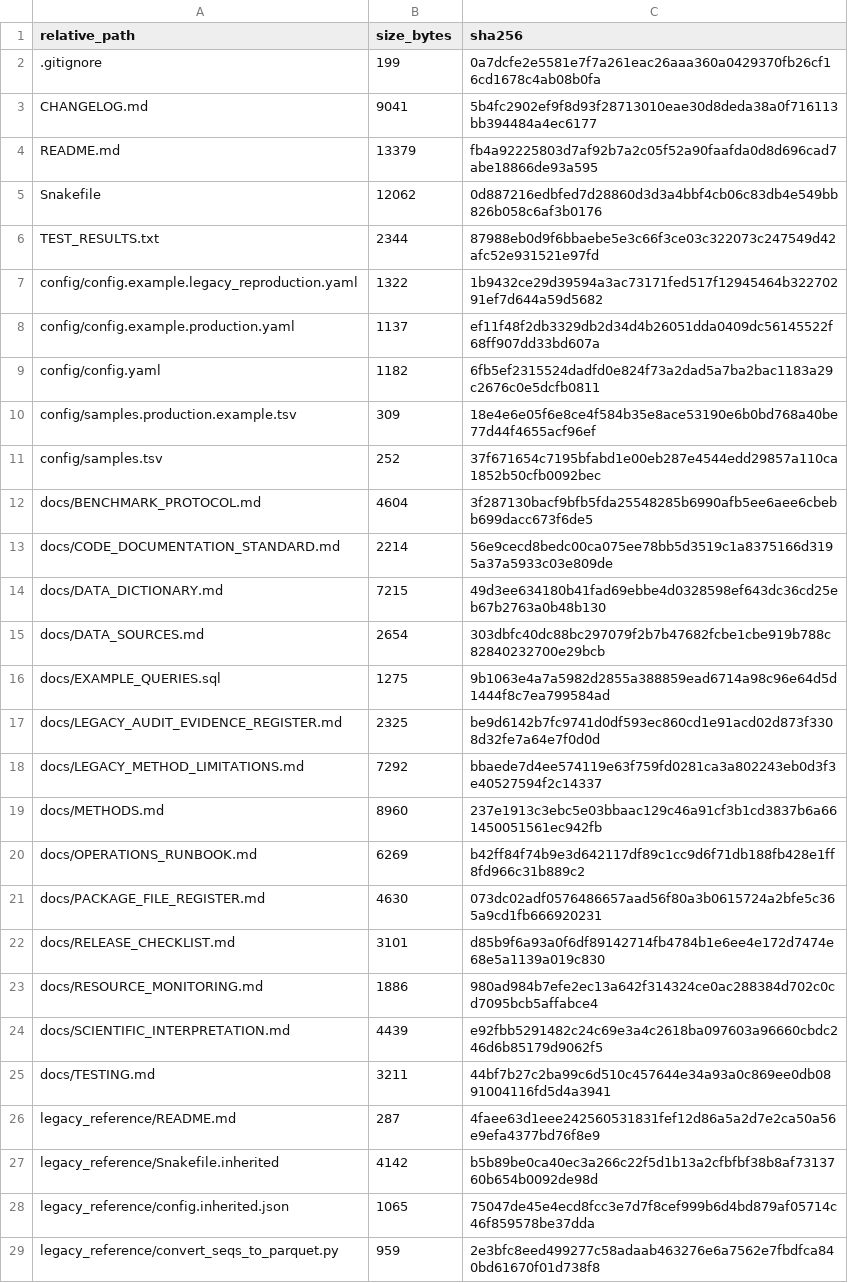
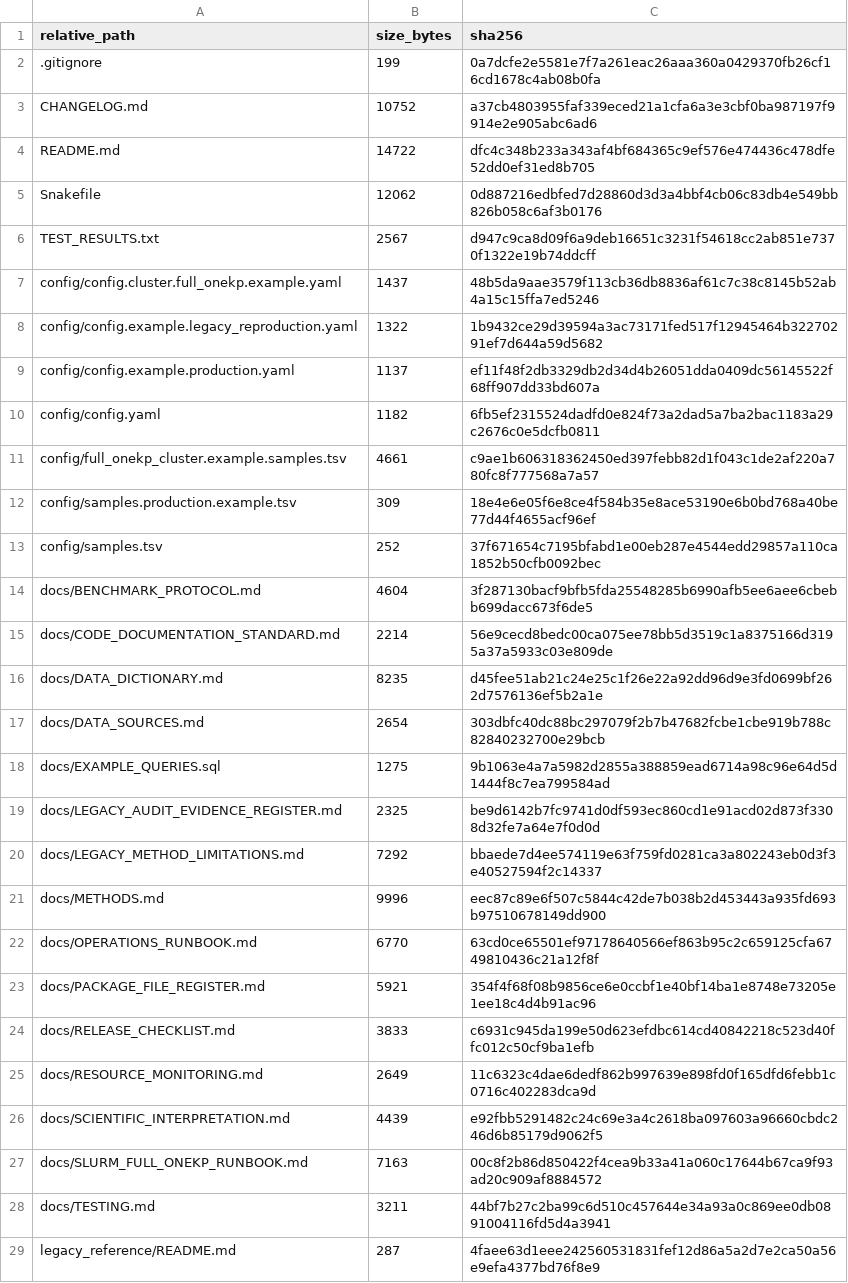
Before and after one commit to peterthorpe5/E3_project_draft, a TSV file: e3_discovery_engine/PACKAGE_MANIFEST.tsv, drawn as a sheet; only a part is shown; the shorter side is filled out with more unchanged rows; the diff covers the shown part only.

Commit message:
Add full 1KP Slurm workflow and sequence metadata

```diff
--- a/e3_discovery_engine/PACKAGE_MANIFEST.tsv
+++ b/e3_discovery_engine/PACKAGE_MANIFEST.tsv
@@ -2,6 +2,7 @@ relative_path	size_bytes	sha256
 .gitignore	199	0a7dcfe2e5581e7f7a261eac26aaa360a0429370fb26cf16cd1678c4ab08b0fa
-CHANGELOG.md	9041	5b4fc2902ef9f8d93f28713010eae30d8deda38a0f716113bb394484a4ec6177
-README.md	13379	fb4a92225803d7af92b7a2c05f52a90faafda0d8d696cad7abe18866de93a595
+CHANGELOG.md	10752	a37cb4803955faf339eced21a1cfa6a3e3cbf0ba987197f9914e2e905abc6ad6
+README.md	14722	dfc4c348b233a343af4bf684365c9ef576e474436c478dfe52dd0ef31ed8b705
 Snakefile	12062	0d887216edbfed7d28860d3d3a4bbf4cb06c83db4e549bb826b058c6af3b0176
-TEST_RESULTS.txt	2344	87988eb0d9f6bbaebe5e3c66f3ce03c322073c247549d42afc52e931521e97fd
+TEST_RESULTS.txt	2567	d947c9ca8d09f6a9deb16651c3231f54618cc2ab851e7370f1322e19b74ddcff
+config/config.cluster.full_onekp.example.yaml	1437	48b5da9aae3579f113cb36db8836af61c7c38c8145b52ab4a15c15ffa7ed5246
 config/config.example.legacy_reproduction.yaml	1322	1b9432ce29d39594a3ac73171fed517f12945464b32270291ef7d644a59d5682
@@ -9,2 +10,3 @@ config/config.example.production.yaml	1137	ef11f48f2db3329db2d34d4b26051dda0409d
 config/config.yaml	1182	6fb5ef2315524dadfd0e824f73a2dad5a7ba2bac1183a29c2676c0e5dcfb0811
+config/full_onekp_cluster.example.samples.tsv	4661	c9ae1b606318362450ed397febb82d1f043c1de2af220a780fc8f777568a7a57
 config/samples.production.example.tsv	309	18e4e6e05f6e8ce4f584b35e8ace53190e6b0bd768a40be77d44f4655acf96ef
@@ -13,3 +15,3 @@ docs/BENCHMARK_PROTOCOL.md	4604	3f287130bacf9bfb5fda25548285b6990afb5ee6aee6cbeb
 docs/CODE_DOCUMENTATION_STANDARD.md	2214	56e9cecd8bedc00ca075ee78bb5d3519c1a8375166d3195a37a5933c03e809de
-docs/DATA_DICTIONARY.md	7215	49d3ee634180b41fad69ebbe4d0328598ef643dc36cd25eb67b2763a0b48b130
+docs/DATA_DICTIONARY.md	8235	d45fee51ab21c24e25c1f26e22a92dd96d9e3fd0699bf262d7576136ef5b2a1e
 docs/DATA_SOURCES.md	2654	303dbfc40dc88bc297079f2b7b47682fcbe1cbe919b788c82840232700e29bcb
@@ -18,8 +20,9 @@ docs/LEGACY_AUDIT_EVIDENCE_REGISTER.md	2325	be9d6142b7fc9741d0df593ec860cd1e91ac
 docs/LEGACY_METHOD_LIMITATIONS.md	7292	bbaede7d4ee574119e63f759fd0281ca3a802243eb0d3f3e40527594f2c14337
-docs/METHODS.md	8960	237e1913c3ebc5e03bbaac129c46a91cf3b1cd3837b6a661450051561ec942fb
-docs/OPERATIONS_RUNBOOK.md	6269	b42ff84f74b9e3d642117df89c1cc9d6f71db188fb428e1ff8fd966c31b889c2
-docs/PACKAGE_FILE_REGISTER.md	4630	073dc02adf0576486657aad56f80a3b0615724a2bfe5c365a9cd1fb666920231
-docs/RELEASE_CHECKLIST.md	3101	d85b9f6a93a0f6df89142714fb4784b1e6ee4e172d7474e68e5a1139a019c830
-docs/RESOURCE_MONITORING.md	1886	980ad984b7efe2ec13a642f314324ce0ac288384d702c0cd7095bcb5affabce4
+docs/METHODS.md	9996	eec87c89e6f507c5844c42de7b038b2d453443a935fd693b97510678149dd900
+docs/OPERATIONS_RUNBOOK.md	6770	63cd0ce65501ef97178640566ef863b95c2c659125cfa6749810436c21a12f8f
+docs/PACKAGE_FILE_REGISTER.md	5921	354f4f68f08b9856ce6e0ccbf1e40bf14ba1e8748e73205e1ee18c4d4b91ac96
+docs/RELEASE_CHECKLIST.md	3833	c6931c945da199e50d623efdbc614cd40842218c523d40ffc012c50cf9ba1efb
+docs/RESOURCE_MONITORING.md	2649	11c6323c4dae6dedf862b997639e898fd0f165dfd6febb1c0716c402283dca9d
 docs/SCIENTIFIC_INTERPRETATION.md	4439	e92fbb5291482c24c69e3a4c2618ba097603a96660cbdc246d6b85179d9062f5
+docs/SLURM_FULL_ONEKP_RUNBOOK.md	7163	00c8f2b86d850422f4cea9b33a41a060c17644b67ca9f93ad20c909af8884572
 docs/TESTING.md	3211	44bf7b27c2ba99c6d510c457644e34a93a0c869ee0db0891004116fd5d4a3941
```
Also changed, not shown: 10 added rows and 34 edited cells elsewhere in this file, 47 other files.
